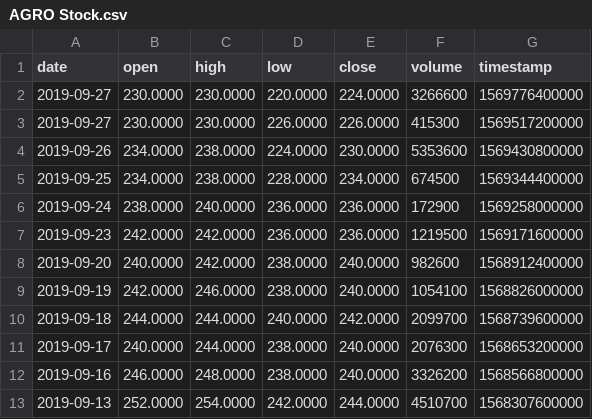
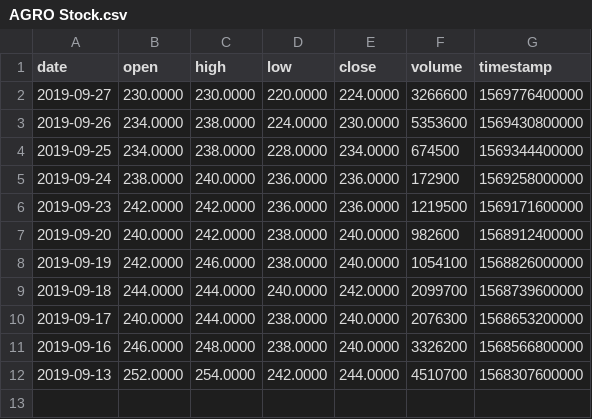
Before and after one commit to VolantisBRI/VolantisProject, a CSV file: Stocks/AGRO Stock.csv, drawn as a sheet; the diff names each change by its address in the sheet, - before the commit and + after, or states it on an @@ line.

Commit message:
Update AGRO Stock.csv

```diff
--- a/Stocks/AGRO Stock.csv
+++ b/Stocks/AGRO Stock.csv
-row 3: 2019-09-27 | 230.0000 | 230.0000 | 226.0000 | 226.0000 | 415300 | 1569517200000
```
